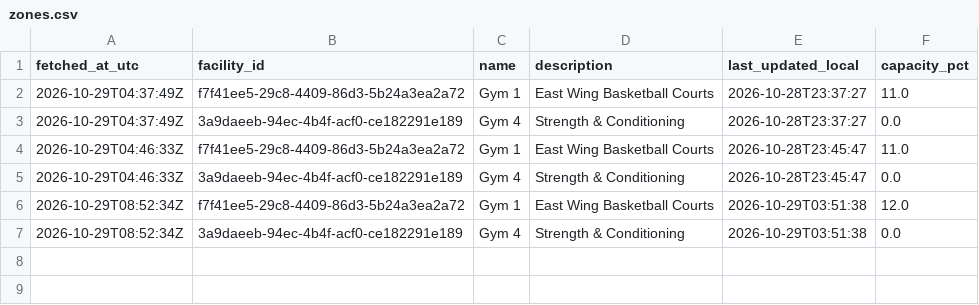
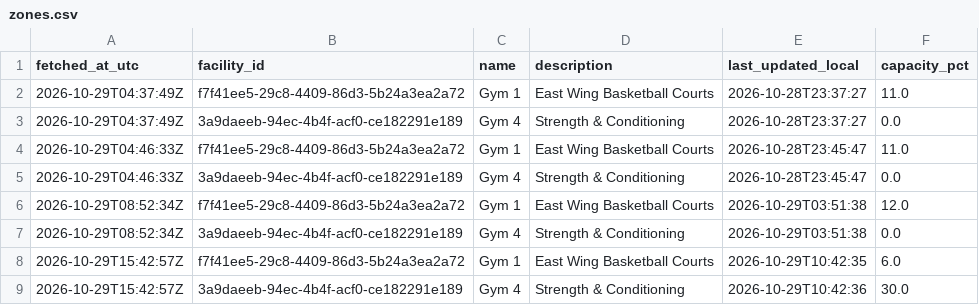
Before and after one commit to s4ndyz/crowd4cast, a CSV file: zones.csv, drawn as a sheet.

```diff
--- a/zones.csv
+++ b/zones.csv
@@ -7 +7,3 @@ fetched_at_utc,facility_id,name,description,last_updated_local,capacity_pct
 2026-10-29T08:52:34Z,3a9daeeb-94ec-4b4f-acf0-ce182291e189,Gym 4,Strength & Conditioning,2026-10-29T03:51:38,0.0
+2026-10-29T15:42:57Z,f7f41ee5-29c8-4409-86d3-5b24a3ea2a72,Gym 1,East Wing Basketball Courts,2026-10-29T10:42:35,6.0
+2026-10-29T15:42:57Z,3a9daeeb-94ec-4b4f-acf0-ce182291e189,Gym 4,Strength & Conditioning,2026-10-29T10:42:36,30.0
```
Also changed, not shown: building.csv, day.csv, 1 other file.
